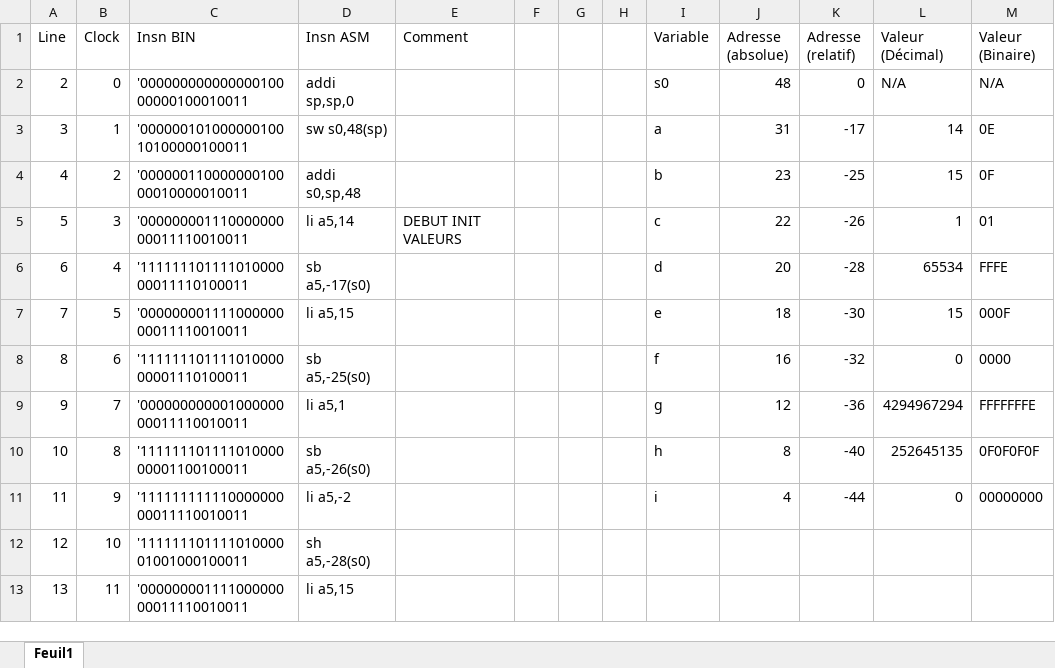
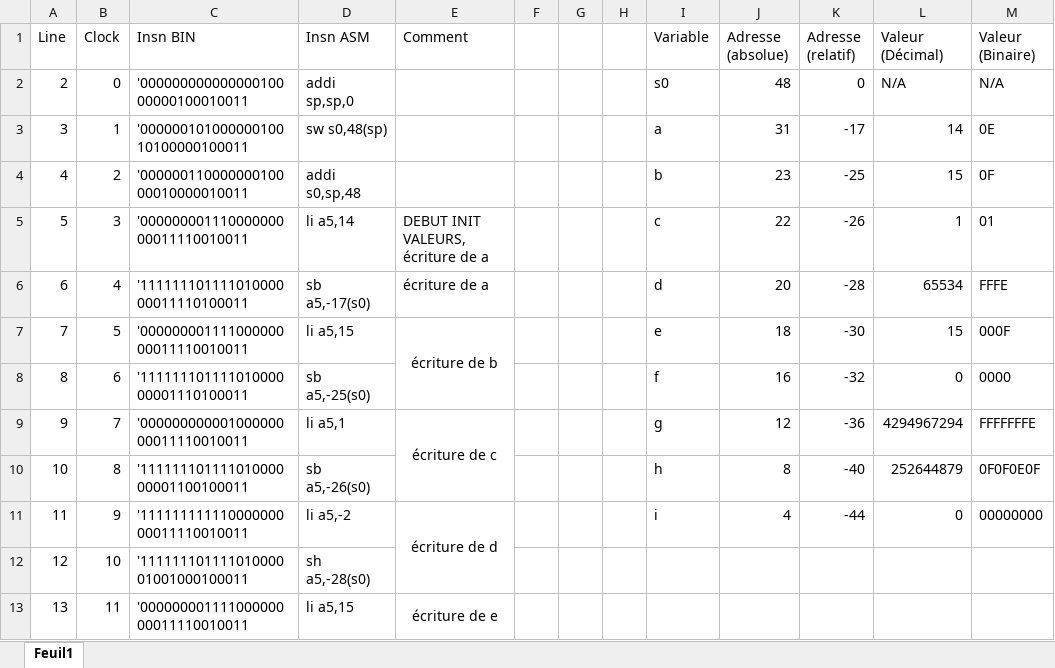
Before and after one commit to romainDCHD/Miniprojet_RISC_V, an Excel workbook: prog/asm_bench_global.xlsx, sheet Feuil1, drawn as a sheet; only a part is shown; values as stored, in another font and other column widths than the file's, no borders; the diff covers the shown part only; the diff names each change by its address in the sheet, - before the commit and + after, or states it on an @@ line.

```diff
--- a/prog/asm_bench_global.xlsx (sheet Feuil1)
+++ b/prog/asm_bench_global.xlsx (sheet Feuil1)
-E5 (Comment): DEBUT INIT VALEURS
+E5 (Comment): DEBUT INIT VALEURS, écriture de a
-E6 (Comment): (empty)
+E6 (Comment): écriture de a
-E7 (Comment): (empty)
+E7 (Comment): écriture de b
+E7:E8 merged
-E9 (Comment): (empty)
+E9 (Comment): écriture de c
+E9:E10 merged
-L10 (Valeur (Décimal)): 252645135
+L10 (Valeur (Décimal)): 252644879
-M10 (Valeur (Binaire)): 0F0F0F0F
+M10 (Valeur (Binaire)): 0F0F0E0F
-E11 (Comment): (empty)
+E11 (Comment): écriture de d
+E11:E12 merged
-E13 (Comment): (empty)
+E13 (Comment): écriture de e
+E13:E14 merged
```
Also changed, not shown: 26 edited cells and merged cells elsewhere in this sheet, 7 other files.
